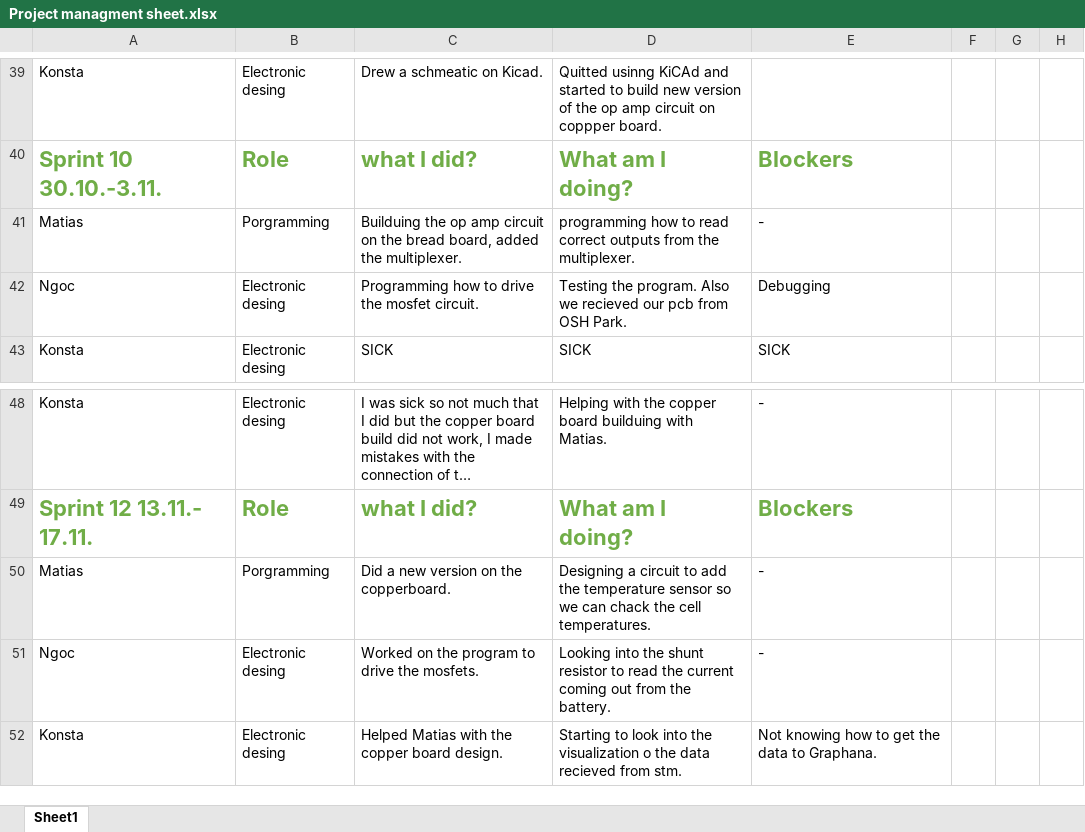
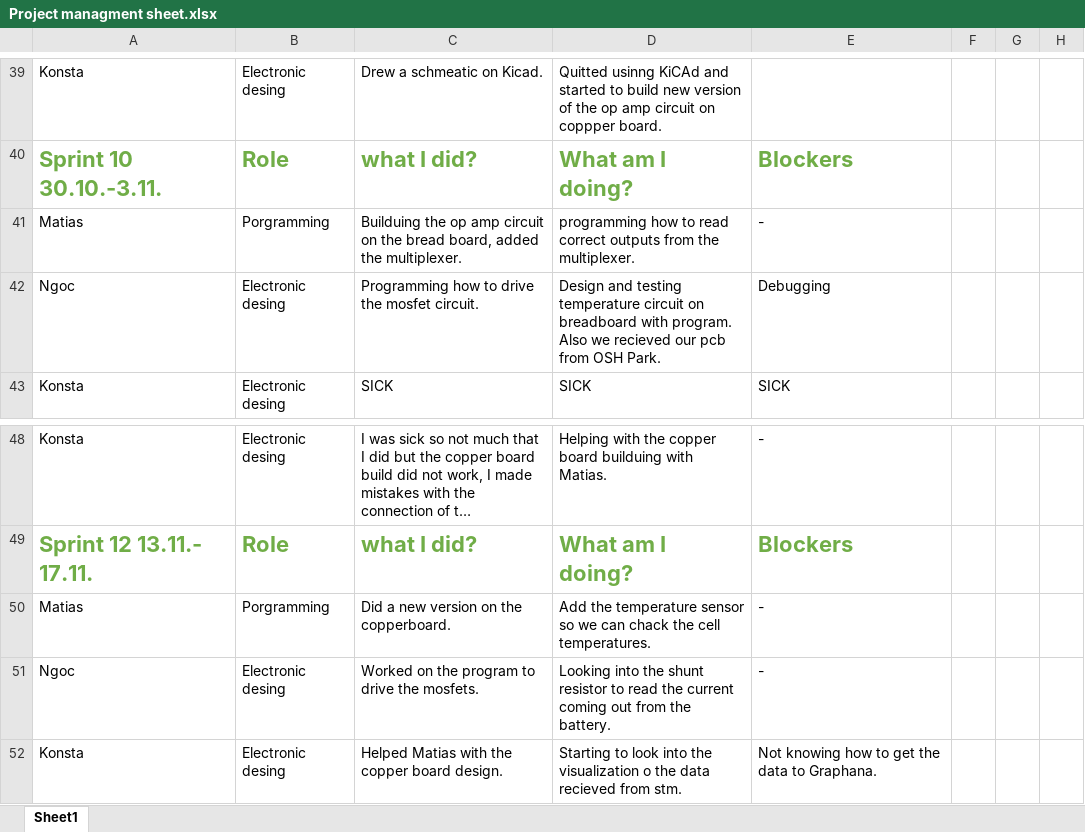
Before and after one commit to e2001900/Embedded_project, an Excel workbook: Project/Project managment sheet.xlsx, sheet Sheet1, drawn as a sheet; only a part is shown, gaps mark what is left out; long unchanged cells end in …; values as stored, in another font and other column widths than the file's, no borders; table styles not drawn; the diff names each change by its address in the sheet, - before the commit and + after, or states it on an @@ line.

```diff
--- a/Project/Project managment sheet.xlsx (sheet Sheet1)
+++ b/Project/Project managment sheet.xlsx (sheet Sheet1)
-D42: Testing the program. Also…
+D42: Design and testing temperature circuit on breadboard with program. Also…
-D50: Designing a circuit to add the temperature…
+D50: Add the temperature…
```
Also changed, not shown: 4 other files.
